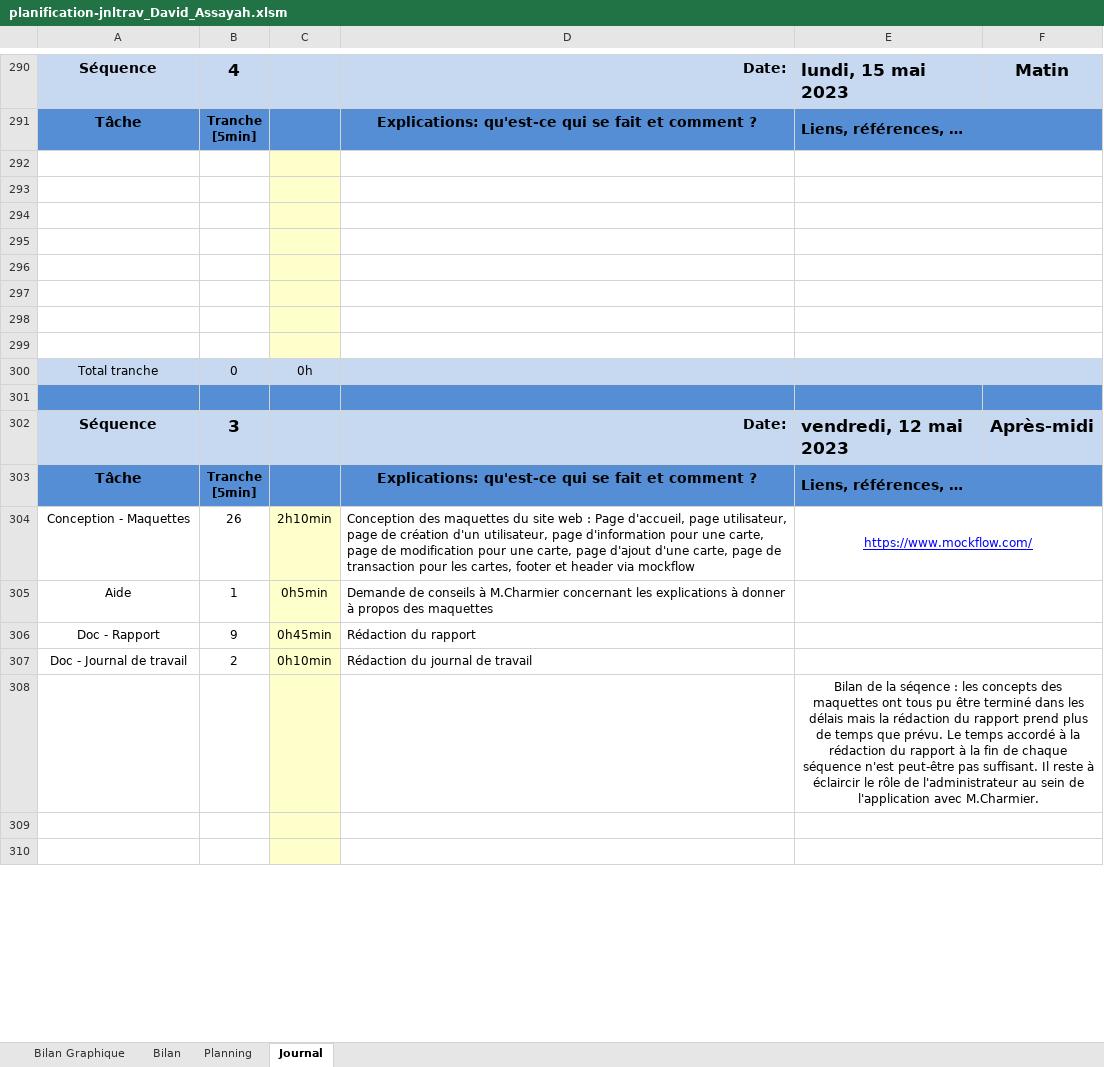
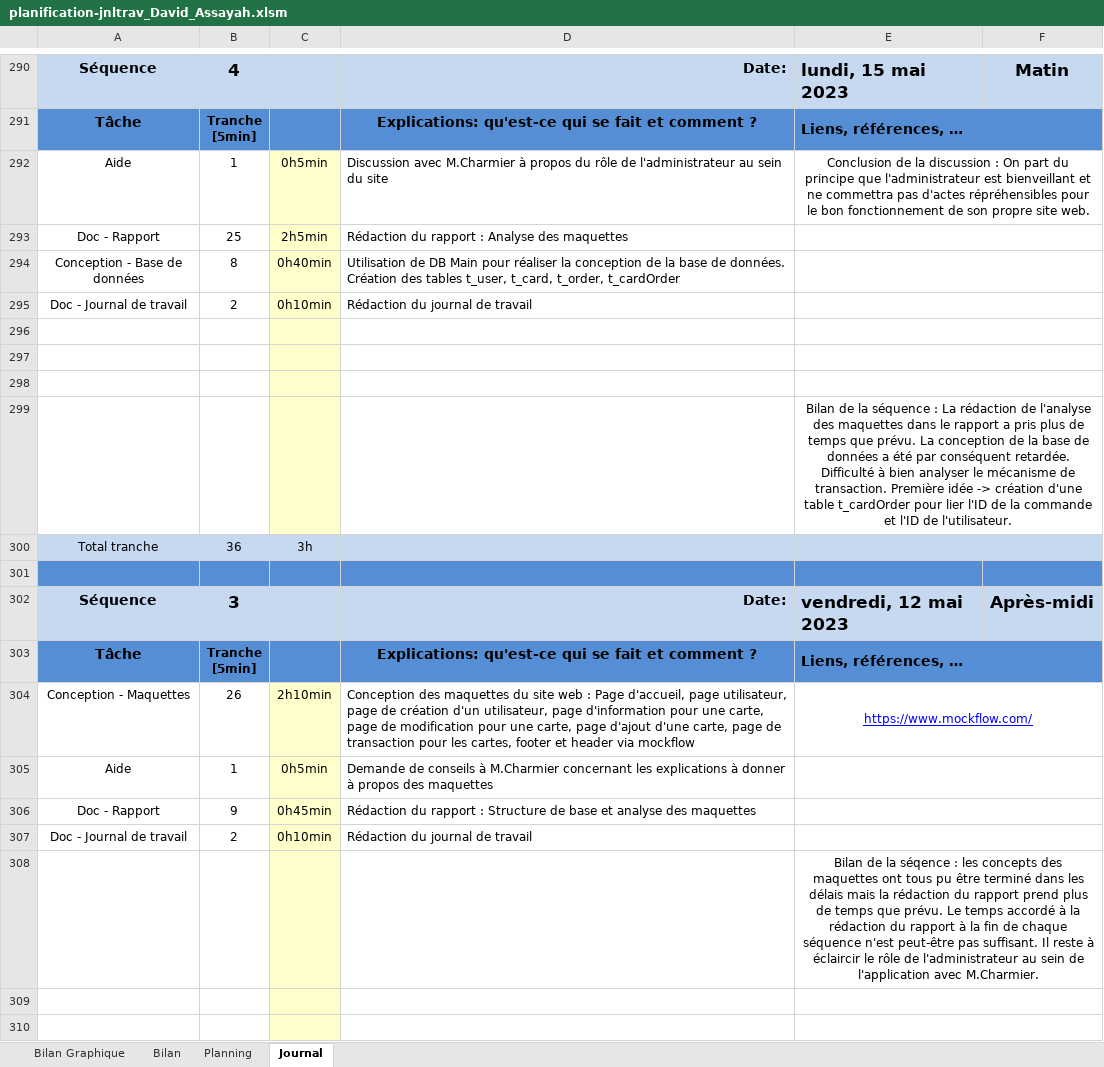
Before and after one commit to davassayah/TPI_David_Assayah_2023, an Excel workbook: doc/planification-jnltrav_David_Assayah.xlsm, sheet Journal, drawn as a sheet; only a part is shown, gaps mark what is left out; values as stored, in another font and other column widths than the file's, no borders; charts and pictures and conditional formats not drawn; 1 other sheet too large or unreadable and not compared; removed rows and columns are numbered as before the commit, all else as after; the diff names each change by its address in the sheet, - before the commit and + after, or states it on an @@ line.

Commit message:
Fin de la séquence 4 : Analyse des maquettes terminée
Rédaction du rapport : Analyse des maquettes

Rédaction du journal de travail

```diff
--- a/doc/planification-jnltrav_David_Assayah.xlsm (sheet Journal)
+++ b/doc/planification-jnltrav_David_Assayah.xlsm (sheet Journal)
+row 292: Aide | 1 | 0h5min | Discussion avec M.Charmier à propos du rôle de l'administrateur au sein du site | Conclusion de la discussion : On part du principe que l'administrateur est bienveillant et ne commettra pas d'actes répréhensibles pour le bon fonctionnement de son propre site web.
+row 293: Doc - Rapport | 25 | 2h5min | Rédaction du rapport : Analyse des maquettes
+row 294: Conception - Base de données | 8 | 0h40min | Utilisation de DB Main pour réaliser la conception de la base de données. Création des tables t_user, t_card, t_order, t_cardOrder
+row 295: Doc - Journal de travail | 2 | 0h10min | Rédaction du journal de travail
-E299: (empty)
+E299: Bilan de la séquence : La rédaction de l'analyse des maquettes dans le rapport a pris plus de temps que prévu. La conception de la base de données a été par conséquent retardée. Difficulté à bien analyser le mécanisme de transaction. Première idée -> création d'une table t_cardOrder pour lier l'ID de la commande et l'ID de l'utilisateur.
-row 296: (empty)
-row 297: (empty)
-row 298: (empty)
-row 299: (empty)
-B300: 0
+B300: 36
-C300: 0h
+C300: 3h
-D306: Rédaction du rapport
+D306: Rédaction du rapport : Structure de base et analyse des maquettes
```
Also changed, not shown: formulas that keep their value, charts or pictures, 10 other files.
